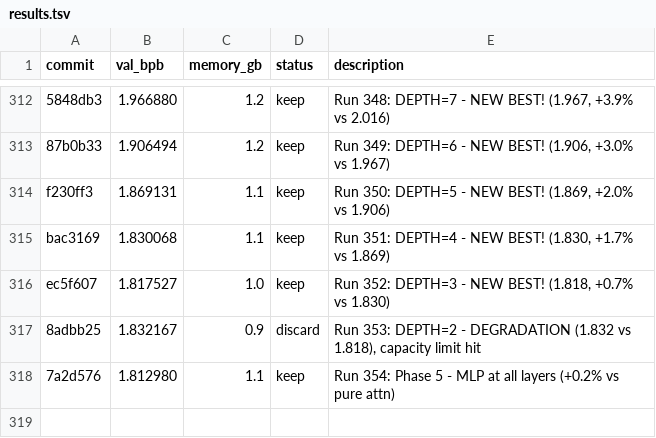
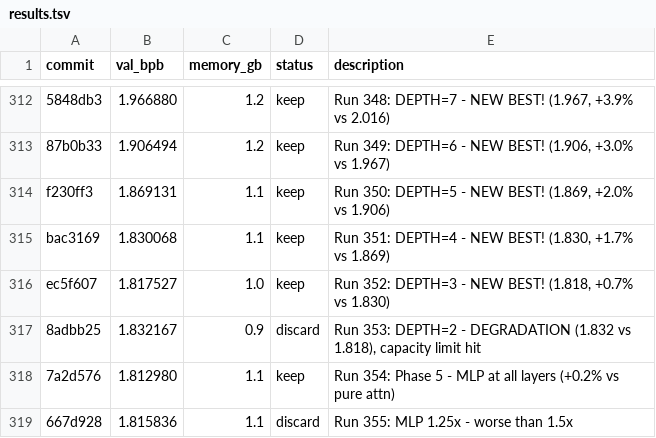
Before and after one commit to rvlambda1-ship-it/autoresearch-revi, a TSV file: results.tsv, drawn as a sheet; only a part is shown, gaps mark what is left out; the diff names each change by its address in the sheet, - before the commit and + after, or states it on an @@ line.

```diff
--- a/results.tsv
+++ b/results.tsv
+row 319: 667d928 | 1.815836 | 1.1 | discard | Run 355: MLP 1.25x - worse than 1.5x
```
Also changed, not shown: 1 other file.
